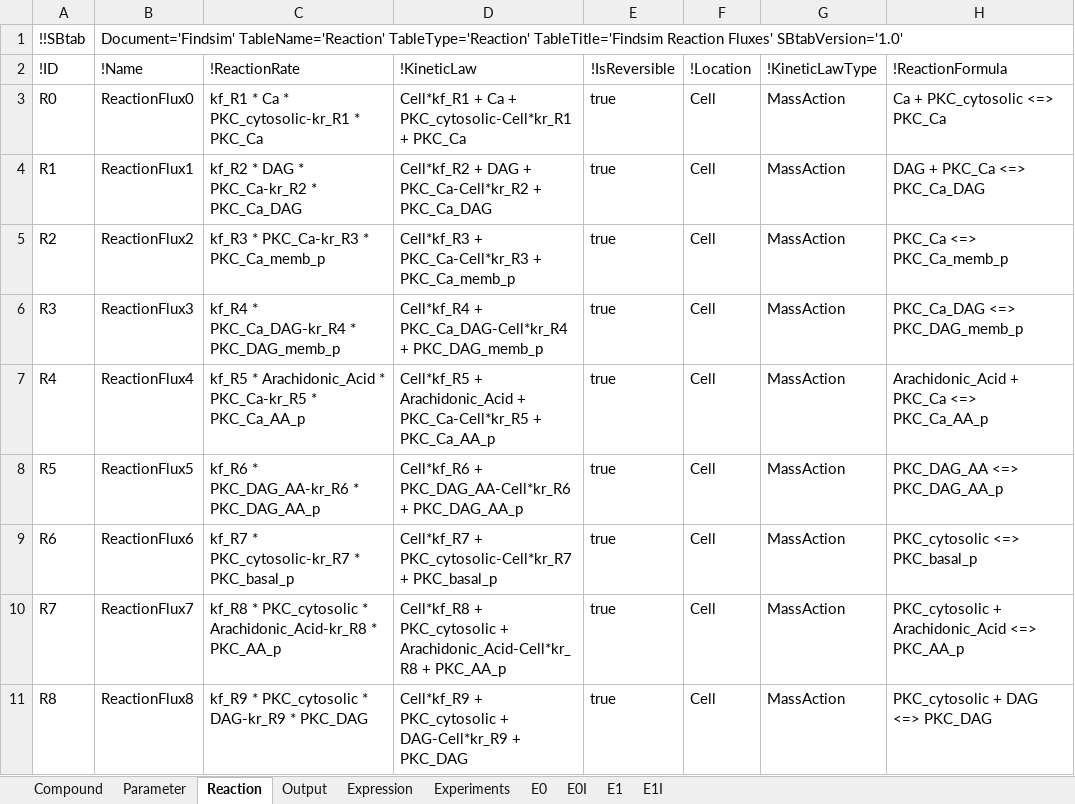
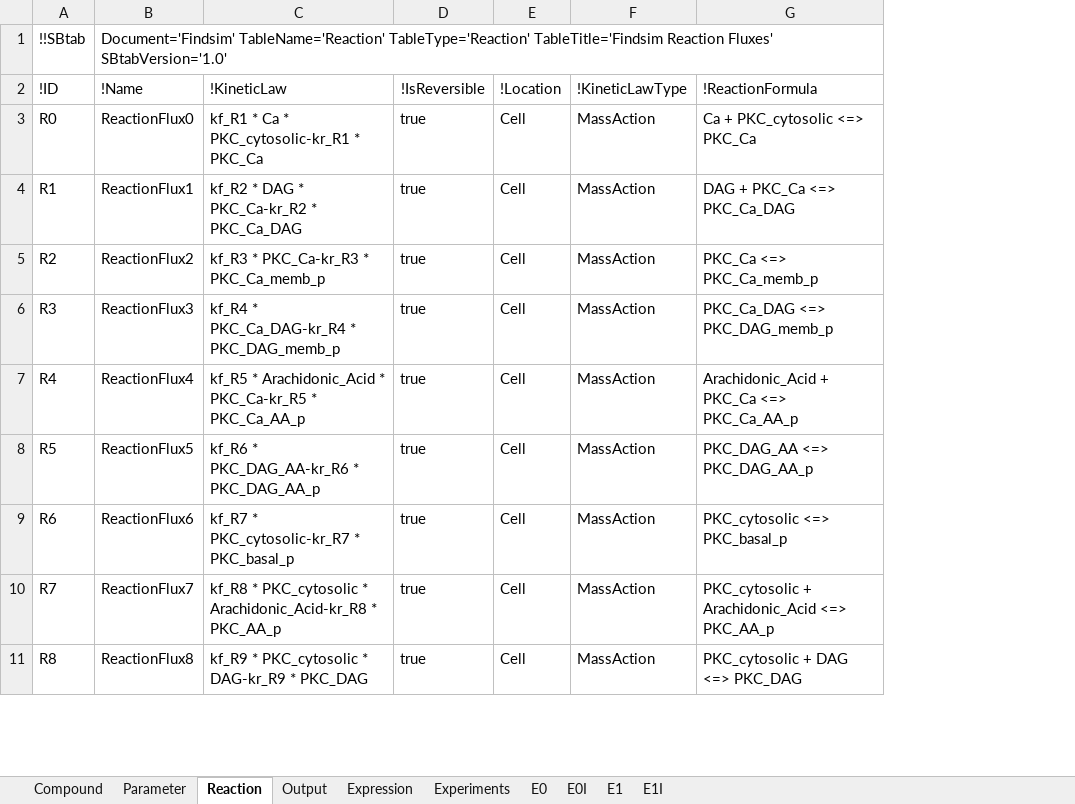
Before and after one commit to jpgsantos/Subcellular_workflow, an Excel workbook: Matlab/Model/Model_Findsim/SBTAB_Findsim.xlsx, sheet Reaction, drawn as a sheet; only a part is shown; values as stored, in another font and other column widths than the file's, no borders; the diff names each change by its address in the sheet, - before the commit and + after, or states it on an @@ line.

```diff
--- a/Matlab/Model/Model_Findsim/SBTAB_Findsim.xlsx (sheet Reaction)
+++ b/Matlab/Model/Model_Findsim/SBTAB_Findsim.xlsx (sheet Reaction)
-column D (!KineticLaw), rows 3-11: Cell*kf_R1 + Ca + PKC_cytosolic-Cell*kr_R1 + PKC_Ca | Cell*kf_R2 + DAG + PKC_Ca-Cell*kr_R2 + PKC_Ca_DAG | Cell*kf_R3 + PKC_Ca-Cell*kr_R3 + PKC_Ca_memb_p | Cell*kf_R4 + PKC_Ca_DAG-Cell*kr_R4 + PKC_DAG_memb_p | Cell*kf_R5 + Arachidonic_Acid + PKC_Ca-Cell*kr_R5 + PKC_Ca_AA_p | Cell*kf_R6 + PKC_DAG_AA-Cell*kr_R6 + PKC_DAG_AA_p | Cell*kf_R7 + PKC_cytosolic-Cell*kr_R7 + PKC_basal_p | Cell*kf_R8 + PKC_cytosolic + Arachidonic_Acid-Cell*kr_R8 + PKC_AA_p | Cell*kf_R9 + PKC_cytosolic + DAG-Cell*kr_R9 + PKC_DAG
-C2: !ReactionRate
+C2: !KineticLaw
```
Also changed, not shown: sheet E1I, sheet E0I, sheet E0, sheet E1, Matlab/Model/Model_Akt/SBTAB_akt_Original_Paper.xlsx, 7 other files.
